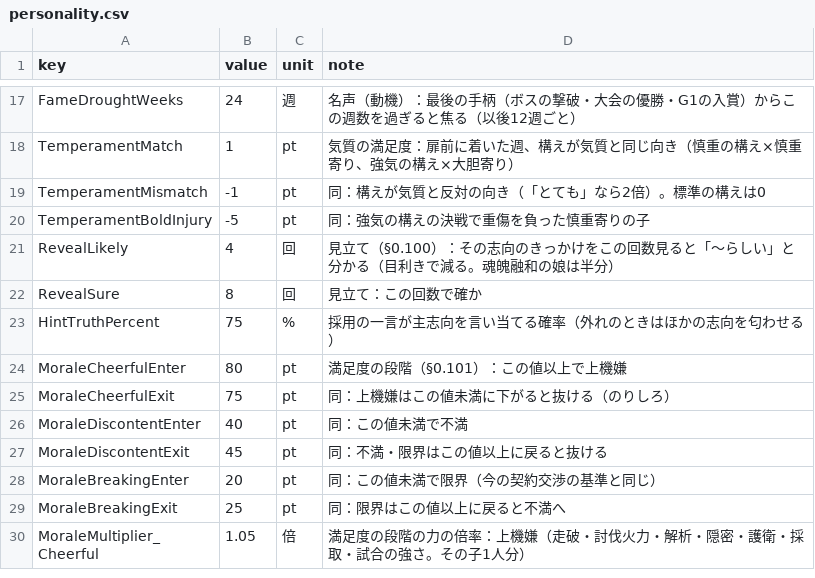
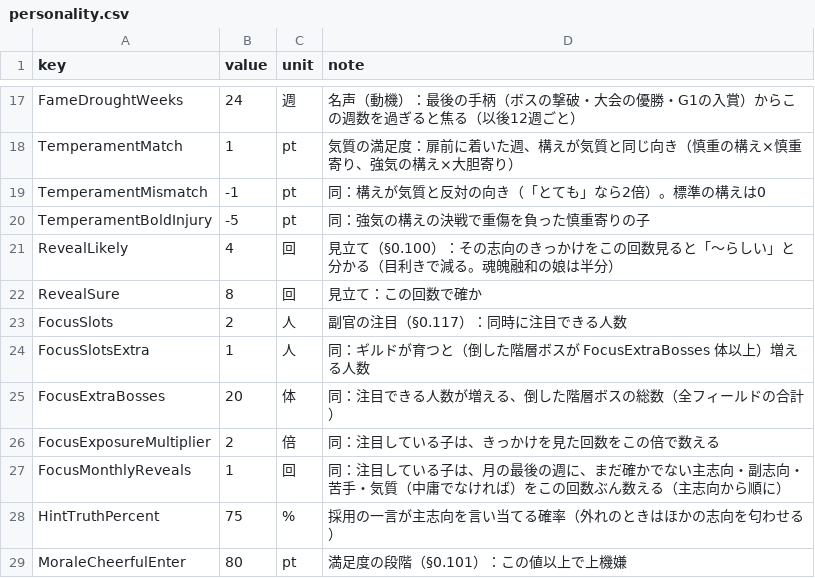
Before and after one commit to takahiro1115/guild-manager, a CSV file: docs/04_バランス表/personality.csv, drawn as a sheet; only a part is shown, gaps mark what is left out; the shorter side is filled out with more unchanged rows; the diff names each change by its address in the sheet, - before the commit and + after, or states it on an @@ line.

```diff
--- a/docs/04_バランス表/personality.csv
+++ b/docs/04_バランス表/personality.csv
+row 23: FocusSlots | 2 | 人 | 副官の注目（§0.117）：同時に注目できる人数
+row 24: FocusSlotsExtra | 1 | 人 | 同：ギルドが育つと（倒した階層ボスが FocusExtraBosses 体以上）増える人数
+row 25: FocusExtraBosses | 20 | 体 | 同：注目できる人数が増える、倒した階層ボスの総数（全フィールドの合計）
+row 26: FocusExposureMultiplier | 2 | 倍 | 同：注目している子は、きっかけを見た回数をこの倍で数える
+row 27: FocusMonthlyReveals | 1 | 回 | 同：注目している子は、月の最後の週に、まだ確かでない主志向・副志向・苦手・気質（中庸でなければ）をこの回数ぶん数える（主志向から順に）
```
Also changed, not shown: 27 other files.
